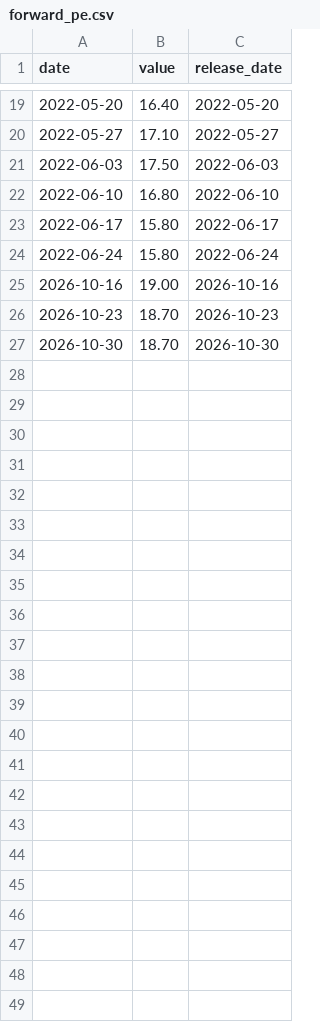
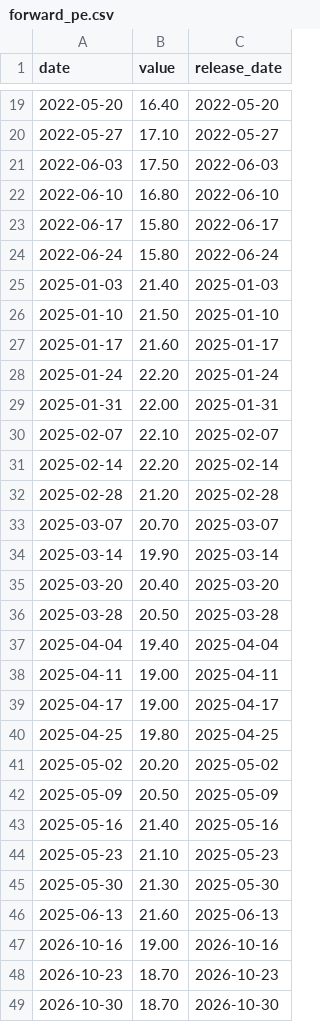
Before and after one commit to sam79083/market-compass, a CSV file: data/forward_pe.csv, drawn as a sheet; only a part is shown, gaps mark what is left out.

```diff
--- a/data/forward_pe.csv
+++ b/data/forward_pe.csv
@@ -24,2 +24,24 @@ date,value,release_date
 2022-06-24,15.80,2022-06-24
+2025-01-03,21.40,2025-01-03
+2025-01-10,21.50,2025-01-10
+2025-01-17,21.60,2025-01-17
+2025-01-24,22.20,2025-01-24
+2025-01-31,22.00,2025-01-31
+2025-02-07,22.10,2025-02-07
+2025-02-14,22.20,2025-02-14
+2025-02-28,21.20,2025-02-28
+2025-03-07,20.70,2025-03-07
+2025-03-14,19.90,2025-03-14
+2025-03-20,20.40,2025-03-20
+2025-03-28,20.50,2025-03-28
+2025-04-04,19.40,2025-04-04
+2025-04-11,19.00,2025-04-11
+2025-04-17,19.00,2025-04-17
+2025-04-25,19.80,2025-04-25
+2025-05-02,20.20,2025-05-02
+2025-05-09,20.50,2025-05-09
+2025-05-16,21.40,2025-05-16
+2025-05-23,21.10,2025-05-23
+2025-05-30,21.30,2025-05-30
+2025-06-13,21.60,2025-06-13
 2026-10-16,19.00,2026-10-16
```
Also changed, not shown: 11 other files.
